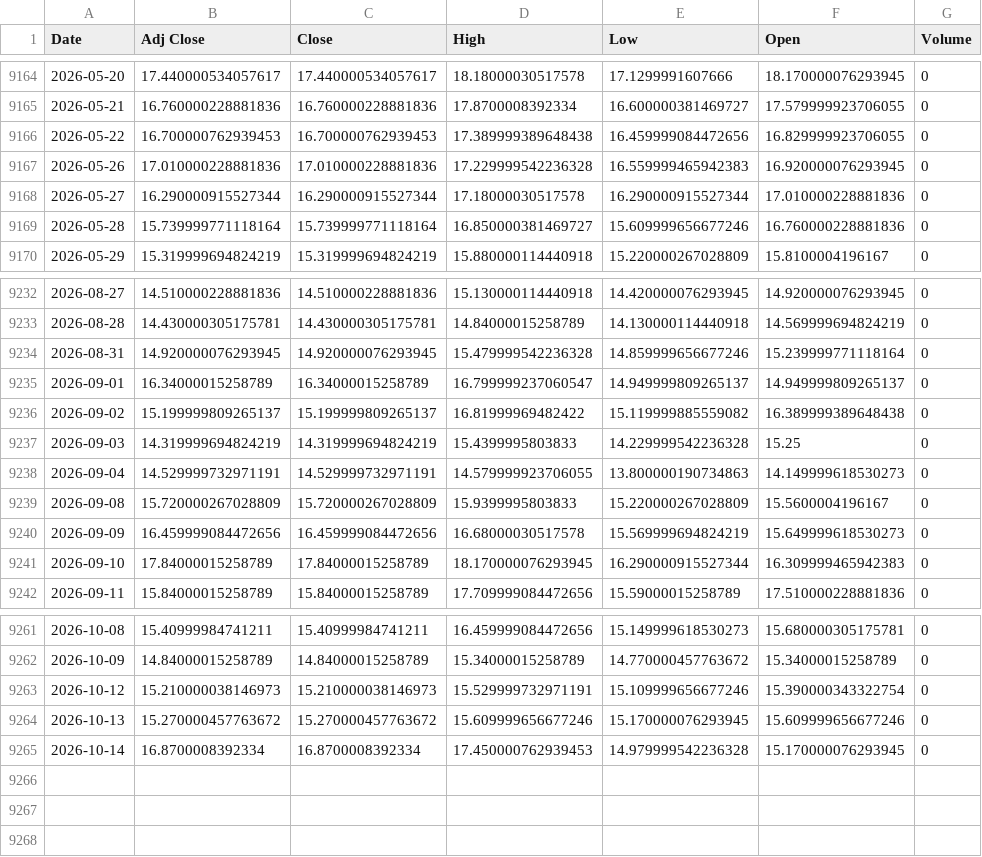
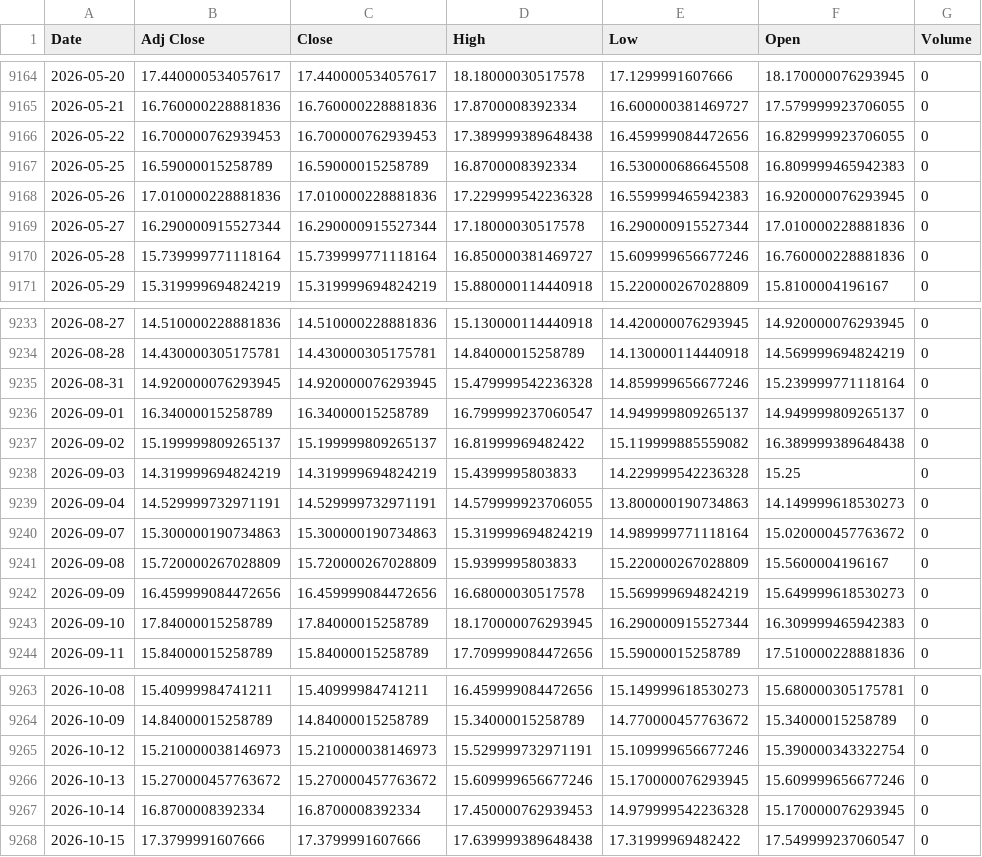
Before and after one commit to khemosu99-bit/overnight-kr, a CSV file: data/raw/VIX.csv, drawn as a sheet; only a part is shown, gaps mark what is left out; the diff names each change by its address in the sheet, - before the commit and + after, or states it on an @@ line.

```diff
--- a/data/raw/VIX.csv
+++ b/data/raw/VIX.csv
+row 9167: 2026-05-25 | 16.59000015258789 | 16.59000015258789 | 16.8700008392334 | 16.530000686645508 | 16.809999465942383 | 0
+row 9240: 2026-09-07 | 15.300000190734863 | 15.300000190734863 | 15.319999694824219 | 14.989999771118164 | 15.020000457763672 | 0
+row 9268: 2026-10-15 | 17.3799991607666 | 17.3799991607666 | 17.639999389648438 | 17.31999969482422 | 17.549999237060547 | 0
```
Also changed, not shown: data/raw/EWY.csv, data/raw/KOSDAQ.csv, 40 other files.
